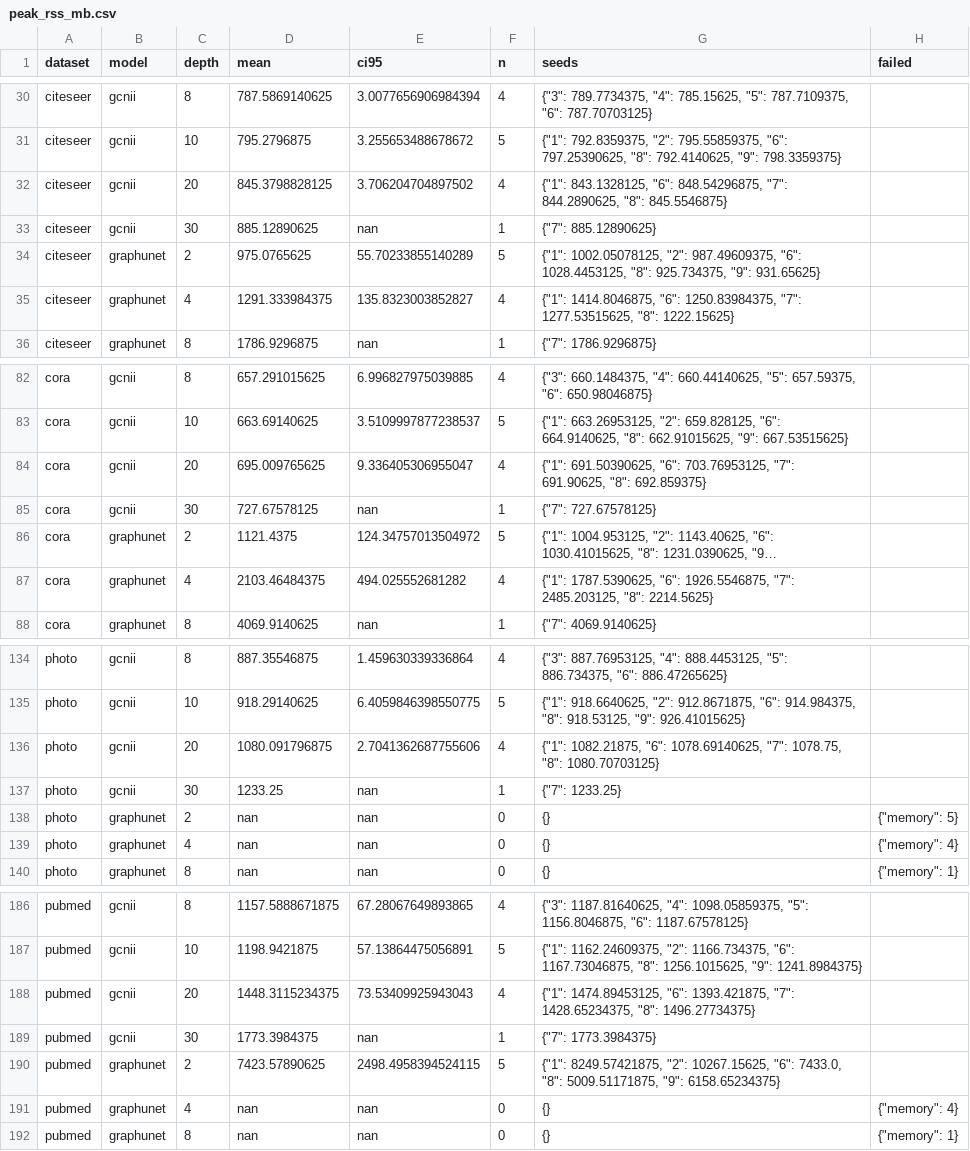
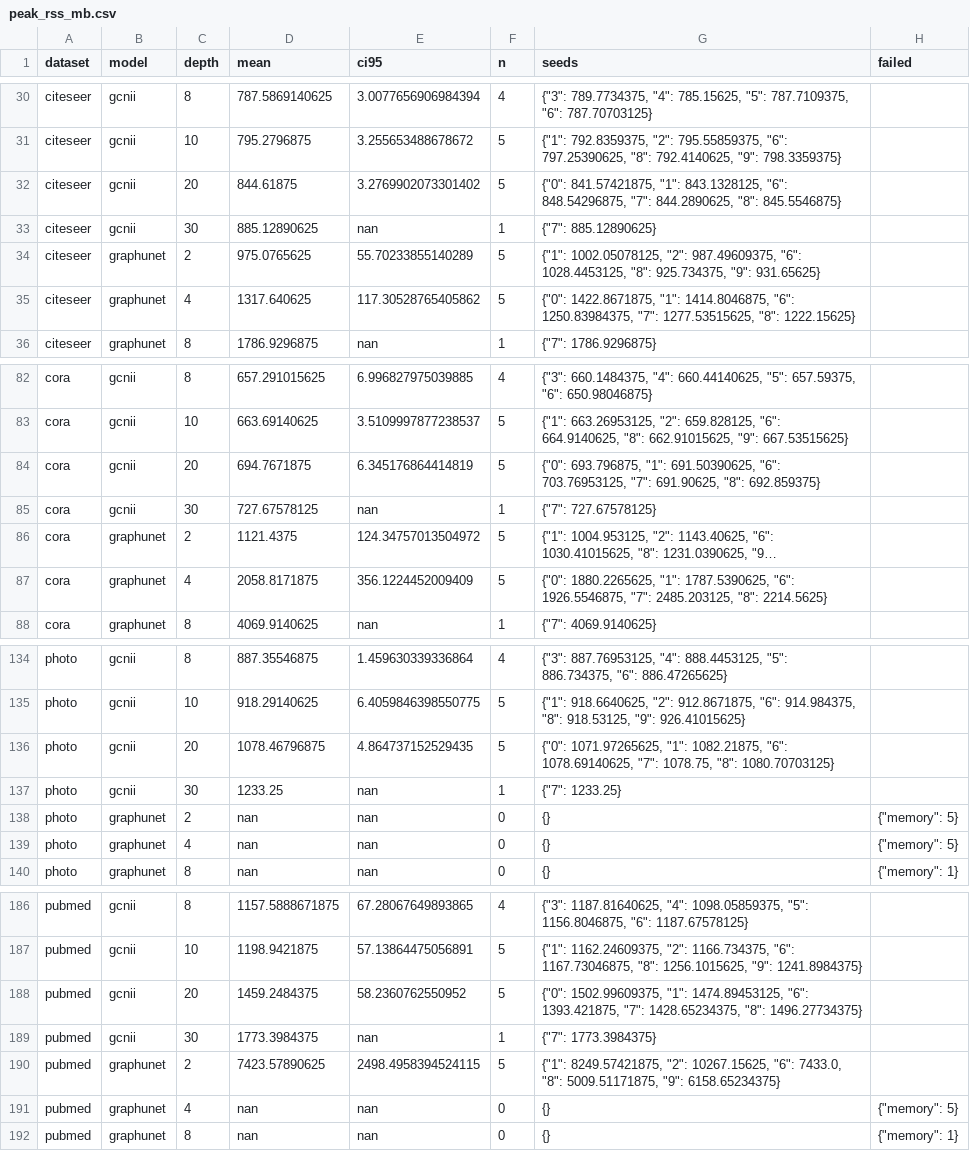
Before and after one commit to VKHS/n-HDP-GNN, a CSV file: results/table4_scarce/peak_rss_mb.csv, drawn as a sheet; only a part is shown, gaps mark what is left out; long unchanged cells end in …; the diff covers the shown part only; the diff names each change by its address in the sheet, - before the commit and + after, or states it on an @@ line.

```diff
--- a/results/table4_scarce/peak_rss_mb.csv
+++ b/results/table4_scarce/peak_rss_mb.csv
-D32 (mean): 845.3798828125
+D32 (mean): 844.61875
-E32 (ci95): 3.706204704897502
+E32 (ci95): 3.2769902073301402
-F32 (n): 4
+F32 (n): 5
-G32 (seeds): {"1": 843.1328125, "6":…
+G32 (seeds): {"0": 841.57421875, "1": 843.1328125, "6":…
-D35 (mean): 1291.333984375
+D35 (mean): 1317.640625
-E35 (ci95): 135.8323003852827
+E35 (ci95): 117.30528765405862
-F35 (n): 4
+F35 (n): 5
-G35 (seeds): {"1": 1414.8046875, "6":…
+G35 (seeds): {"0": 1422.8671875, "1": 1414.8046875, "6":…
-D84 (mean): 695.009765625
+D84 (mean): 694.7671875
-E84 (ci95): 9.336405306955047
+E84 (ci95): 6.345176864414819
-F84 (n): 4
+F84 (n): 5
-G84 (seeds): {"1": 691.50390625, "6":…
+G84 (seeds): {"0": 693.796875, "1": 691.50390625, "6":…
-D87 (mean): 2103.46484375
+D87 (mean): 2058.8171875
-E87 (ci95): 494.025552681282
+E87 (ci95): 356.1224452009409
-F87 (n): 4
+F87 (n): 5
-G87 (seeds): {"1": 1787.5390625, "6":…
+G87 (seeds): {"0": 1880.2265625, "1": 1787.5390625, "6":…
-D136 (mean): 1080.091796875
+D136 (mean): 1078.46796875
-E136 (ci95): 2.7041362687755606
+E136 (ci95): 4.864737152529435
-F136 (n): 4
+F136 (n): 5
-G136 (seeds): {"1": 1082.21875, "6":…
+G136 (seeds): {"0": 1071.97265625, "1": 1082.21875, "6":…
-H139 (failed): {"memory": 4}
+H139 (failed): {"memory": 5}
-D188 (mean): 1448.3115234375
+D188 (mean): 1459.2484375
-E188 (ci95): 73.53409925943043
+E188 (ci95): 58.2360762550952
-F188 (n): 4
+F188 (n): 5
-G188 (seeds): {"1": 1474.89453125, "6":…
+G188 (seeds): {"0": 1502.99609375, "1": 1474.89453125, "6":…
-H191 (failed): {"memory": 4}
+H191 (failed): {"memory": 5}
```
Also changed, not shown: 32 edited cells elsewhere in this file, results/table4_scarce/embedding_centroid_gap.csv, results/table4_scarce/embedding_madgap.csv, 6 other files.
